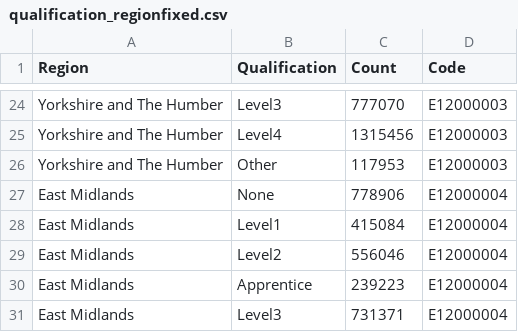
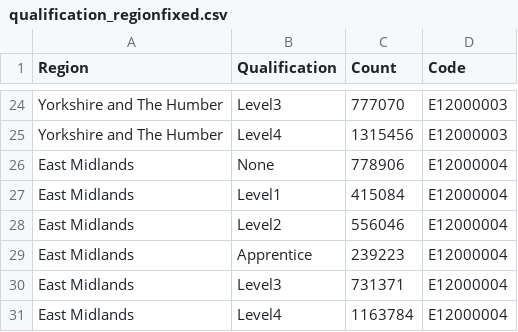
Before and after one commit to farhana290/data, a CSV file: qualification_regionfixed.csv, drawn as a sheet; only a part is shown, gaps mark what is left out; the shorter side is filled out with more unchanged rows; the diff names each change by its address in the sheet, - before the commit and + after, or states it on an @@ line.

Commit message:
Update qualification_regionfixed.csv

```diff
--- a/qualification_regionfixed.csv
+++ b/qualification_regionfixed.csv
-row 26: Yorkshire and The Humber | Other | 117953 | E12000003
```
